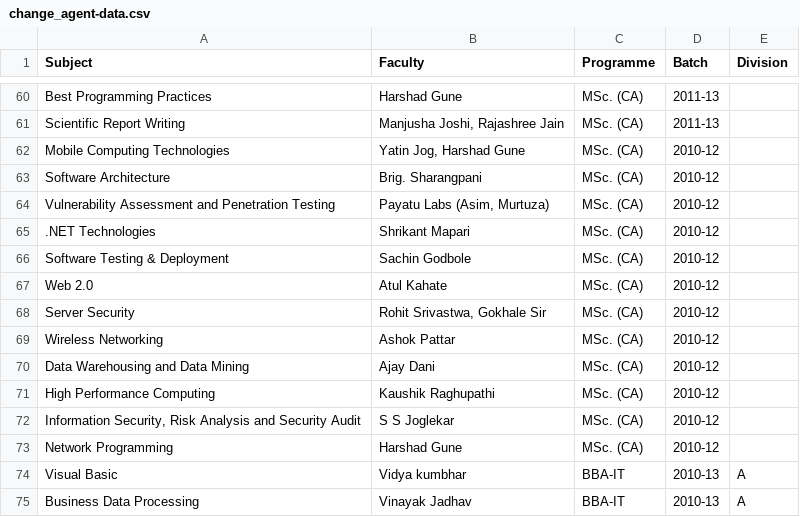
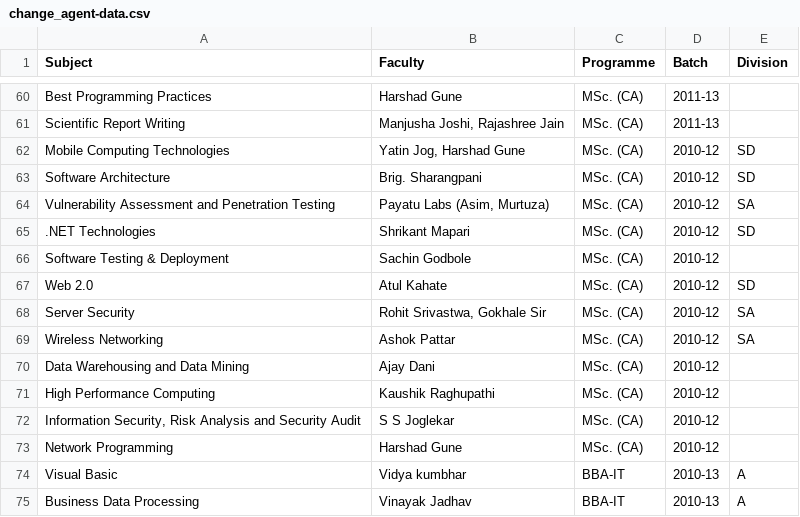
Before and after one commit to knightsamar/change_agent, a CSV file: manage_feedback/management/commands/change_agent-data.csv, drawn as a sheet; only a part is shown, gaps mark what is left out.

Commit message:
finally the feedbackforms mass creator working. CSVimporter for batch and subjects NOw working like supersexy

```diff
--- a/manage_feedback/management/commands/change_agent-data.csv
+++ b/manage_feedback/management/commands/change_agent-data.csv
@@ -61,10 +61,10 @@
 "Scientific Report Writing","Manjusha Joshi, Rajashree Jain","MSc. (CA)","2011-13",
-"Mobile Computing Technologies","Yatin Jog, Harshad Gune","MSc. (CA)","2010-12",
-"Software Architecture","Brig. Sharangpani","MSc. (CA)","2010-12",
-"Vulnerability Assessment and Penetration Testing","Payatu Labs (Asim, Murtuza)","MSc. (CA)","2010-12",
-".NET Technologies","Shrikant Mapari","MSc. (CA)","2010-12",
+"Mobile Computing Technologies","Yatin Jog, Harshad Gune","MSc. (CA)","2010-12","SD"
+"Software Architecture","Brig. Sharangpani","MSc. (CA)","2010-12","SD"
+"Vulnerability Assessment and Penetration Testing","Payatu Labs (Asim, Murtuza)","MSc. (CA)","2010-12","SA"
+".NET Technologies","Shrikant Mapari","MSc. (CA)","2010-12","SD"
 "Software Testing & Deployment","Sachin Godbole","MSc. (CA)","2010-12",
-"Web 2.0","Atul Kahate","MSc. (CA)","2010-12",
-"Server Security","Rohit Srivastwa, Gokhale Sir","MSc. (CA)","2010-12",
-"Wireless Networking","Ashok Pattar","MSc. (CA)","2010-12",
+"Web 2.0","Atul Kahate","MSc. (CA)","2010-12","SD"
+"Server Security","Rohit Srivastwa, Gokhale Sir","MSc. (CA)","2010-12","SA"
+"Wireless Networking","Ashok Pattar","MSc. (CA)","2010-12","SA"
 "Data Warehousing and Data Mining","Ajay Dani","MSc. (CA)","2010-12",
```
Also changed, not shown: 6 other files.
